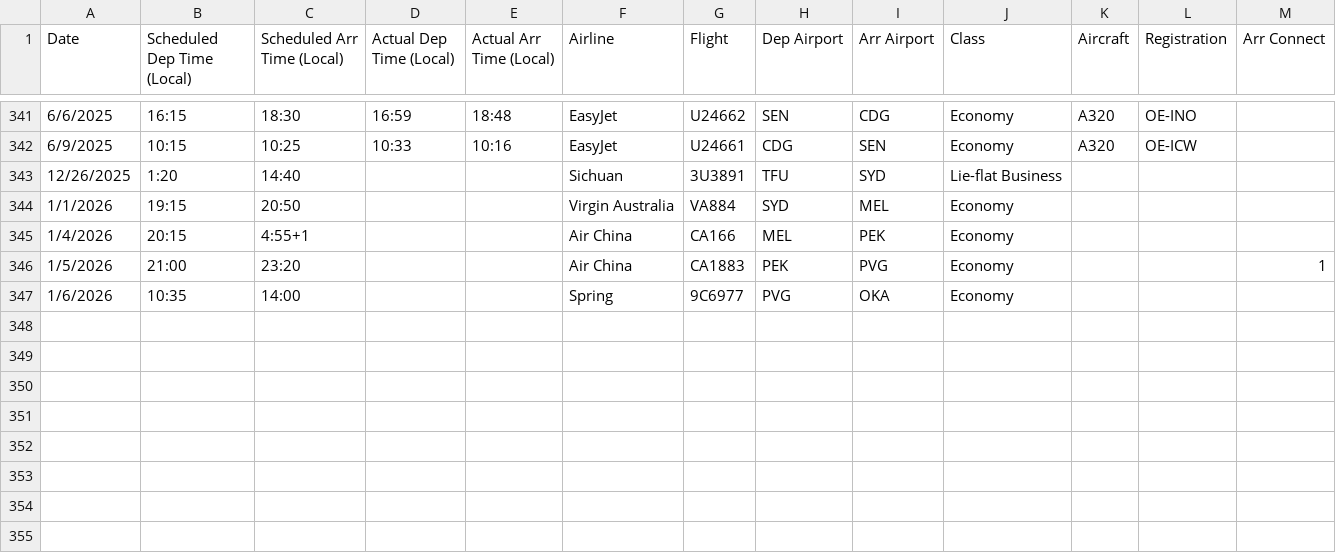
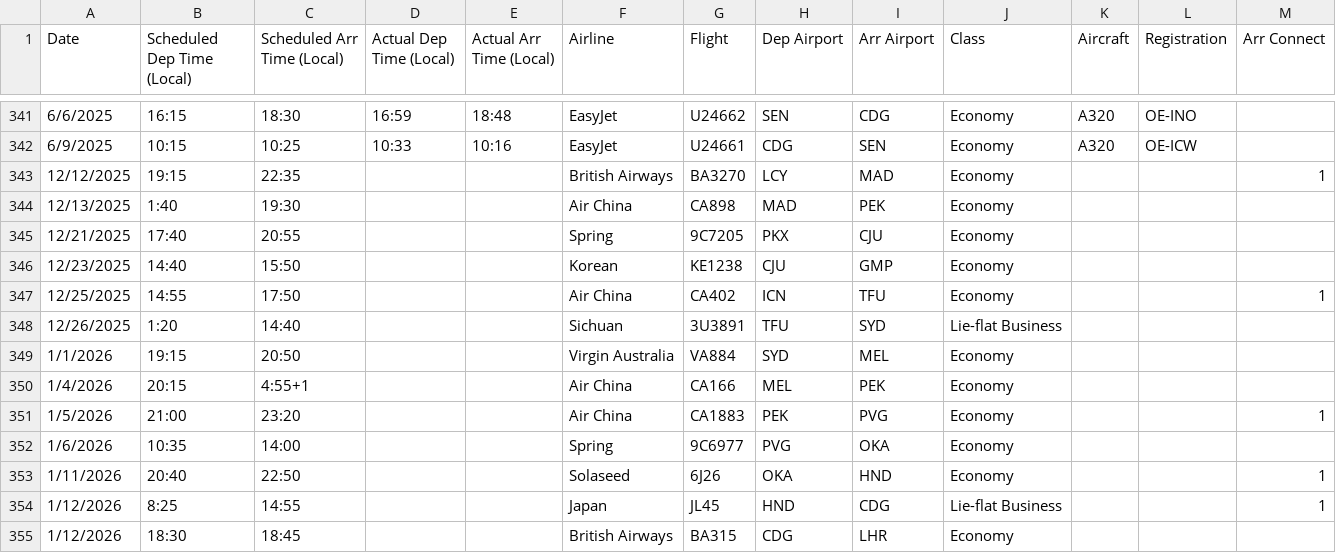
Before and after one commit to picrazy2/flightlog, a CSV file: flightlog.csv, drawn as a sheet; only a part is shown, gaps mark what is left out; the diff names each change by its address in the sheet, - before the commit and + after, or states it on an @@ line.

```diff
--- a/flightlog.csv
+++ b/flightlog.csv
+row 343: 12/12/2025 | 19:15 | 22:35 |  |  | British Airways | BA3270 | LCY | MAD | Economy |  |  | 1
+row 344: 12/13/2025 | 1:40 | 19:30 |  |  | Air China | CA898 | MAD | PEK | Economy
+row 345: 12/21/2025 | 17:40 | 20:55 |  |  | Spring | 9C7205 | PKX | CJU | Economy
+row 346: 12/23/2025 | 14:40 | 15:50 |  |  | Korean | KE1238 | CJU | GMP | Economy
+row 347: 12/25/2025 | 14:55 | 17:50 |  |  | Air China | CA402 | ICN | TFU | Economy |  |  | 1
+row 353: 1/11/2026 | 20:40 | 22:50 |  |  | Solaseed | 6J26 | OKA | HND | Economy |  |  | 1
+row 354: 1/12/2026 | 8:25 | 14:55 |  |  | Japan | JL45 | HND | CDG | Lie-flat Business |  |  | 1
+row 355: 1/12/2026 | 18:30 | 18:45 |  |  | British Airways | BA315 | CDG | LHR | Economy
```
Also changed, not shown: 40 other files.
